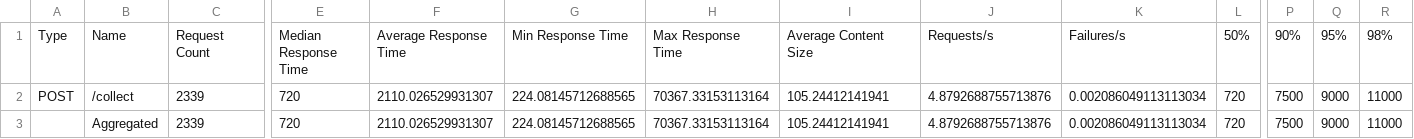
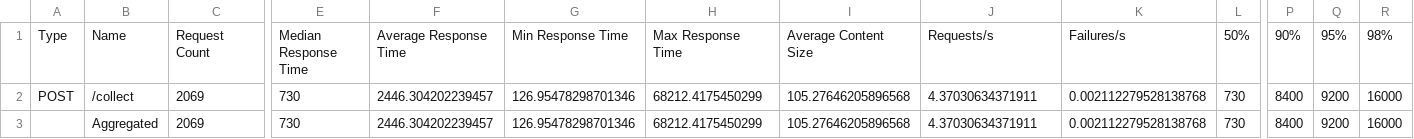
Before and after one commit to double-n-021/NT531.Q21_G02_k8s-scaling-performance, a CSV file: data/kb3_proactive/proactive-keda_ramp_run1_stats.csv, drawn as a sheet; only a part is shown, gaps mark what is left out; the diff covers the shown part only; the diff names each change by its address in the sheet, - before the commit and + after, or states it on an @@ line.

```diff
--- a/data/kb3_proactive/proactive-keda_ramp_run1_stats.csv
+++ b/data/kb3_proactive/proactive-keda_ramp_run1_stats.csv
-C2:C3: 2339
+C2:C3: 2069
-E2:E3: 720
+E2:E3: 730
-F2:F3: 2110.026529931307
+F2:F3: 2446.304202239457
-G2:G3: 224.08145712688565
+G2:G3: 126.95478298701346
-H2:H3: 70367.33153113164
+H2:H3: 68212.4175450299
-I2:I3: 105.24412141941
+I2:I3: 105.27646205896568
-J2:J3: 4.8792688755713876
+J2:J3: 4.37030634371911
-K2:K3: 0.002086049113113034
+K2:K3: 0.002112279528138768
-L2:L3: 720
+L2:L3: 730
-P2:P3: 7500
+P2:P3: 8400
-Q2:Q3: 9000
+Q2:Q3: 9200
-R2:R3: 11000
+R2:R3: 16000
```
Also changed, not shown: 8 edited cells elsewhere in this file, data/kb3_proactive/proactive-keda_ramp_run1_stats_history.csv, 4 other files.
